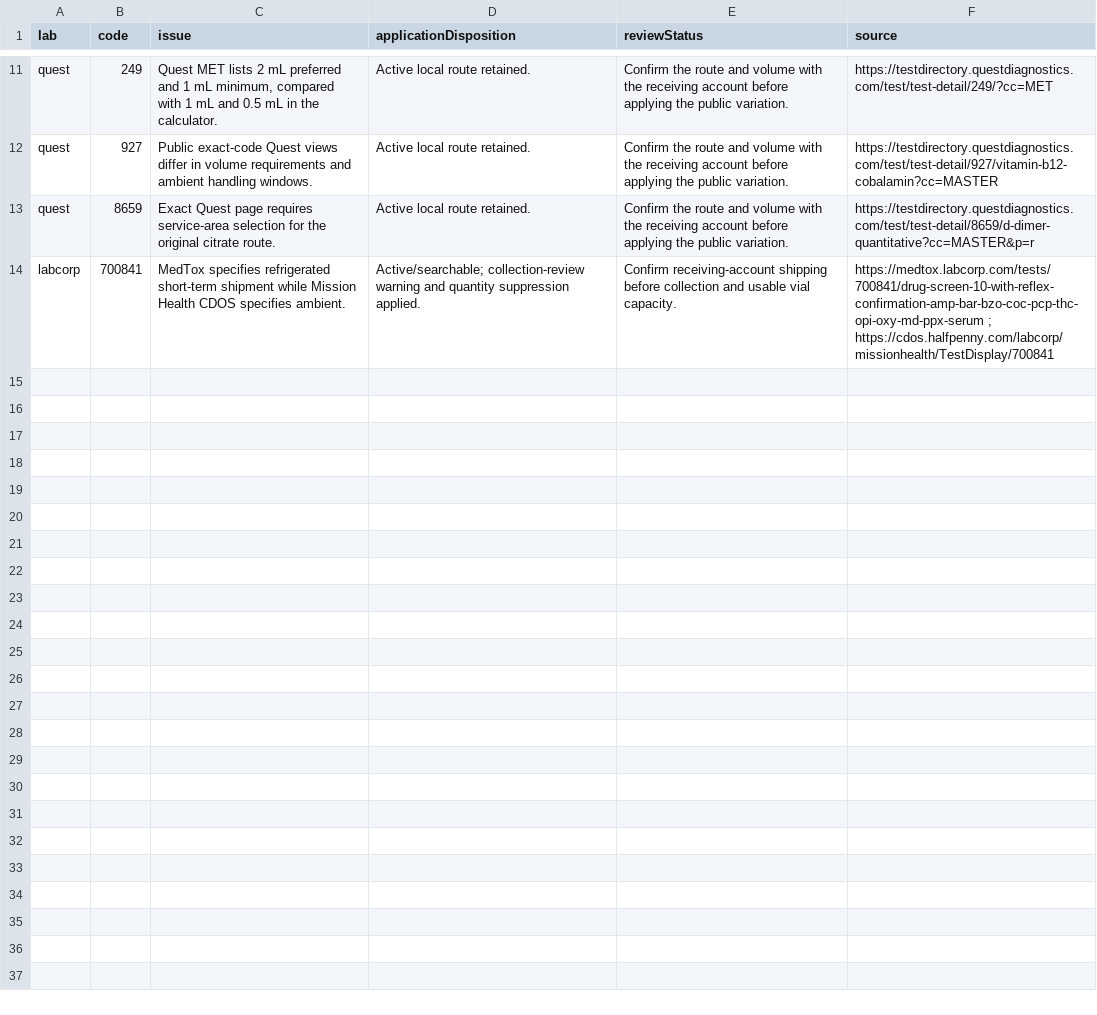
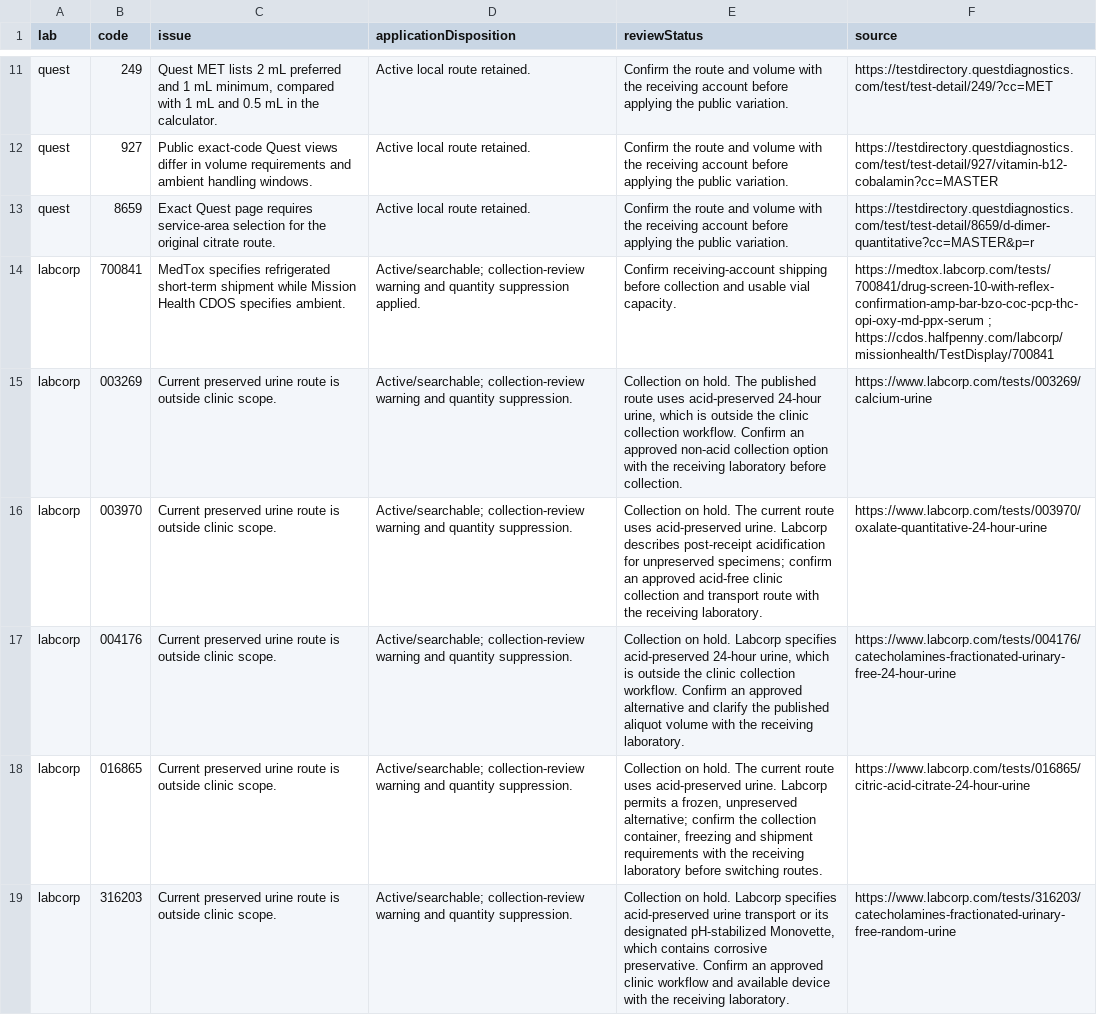
Before and after one commit to 5amlim/Lab-Calculator, a CSV file: audits/master/CLINICAL_CONFLICTS_REQUIRING_REVIEW.csv, drawn as a sheet; only a part is shown, gaps mark what is left out.

Commit message:
Container audit: flag unsupported preserved urine routes without removing tests

```diff
--- a/audits/master/CLINICAL_CONFLICTS_REQUIRING_REVIEW.csv
+++ b/audits/master/CLINICAL_CONFLICTS_REQUIRING_REVIEW.csv
@@ -14 +14,6 @@ quest,8659,Exact Quest page requires service-area selection for the original cit
 "labcorp","700841","MedTox specifies refrigerated short-term shipment while Mission Health CDOS specifies ambient.","Active/searchable; collection-review warning and quantity suppression applied.","Confirm receiving-account shipping before collection and usable vial capacity.","https://medtox.labcorp.com/tests/700841/drug-screen-10-with-reflex-confirmation-amp-bar-bzo-coc-pcp-thc-opi-oxy-md-ppx-serum ; https://cdos.halfpenny.com/labcorp/missionhealth/TestDisplay/700841"
+"labcorp","003269","Current preserved urine route is outside clinic scope.","Active/searchable; collection-review warning and quantity suppression.","Collection on hold. The published route uses acid-preserved 24-hour urine, which is outside the clinic collection workflow. Confirm an approved non-acid collection option with the receiving laboratory before collection.","https://www.labcorp.com/tests/003269/calcium-urine"
+"labcorp","003970","Current preserved urine route is outside clinic scope.","Active/searchable; collection-review warning and quantity suppression.","Collection on hold. The current route uses acid-preserved urine. Labcorp describes post-receipt acidification for unpreserved specimens; confirm an approved acid-free clinic collection and transport route with the receiving laboratory.","https://www.labcorp.com/tests/003970/oxalate-quantitative-24-hour-urine"
+"labcorp","004176","Current preserved urine route is outside clinic scope.","Active/searchable; collection-review warning and quantity suppression.","Collection on hold. Labcorp specifies acid-preserved 24-hour urine, which is outside the clinic collection workflow. Confirm an approved alternative and clarify the published aliquot volume with the receiving laboratory.","https://www.labcorp.com/tests/004176/catecholamines-fractionated-urinary-free-24-hour-urine"
+"labcorp","016865","Current preserved urine route is outside clinic scope.","Active/searchable; collection-review warning and quantity suppression.","Collection on hold. The current route uses acid-preserved urine. Labcorp permits a frozen, unpreserved alternative; confirm the collection container, freezing and shipment requirements with the receiving laboratory before switching routes.","https://www.labcorp.com/tests/016865/citric-acid-citrate-24-hour-urine"
+"labcorp","316203","Current preserved urine route is outside clinic scope.","Active/searchable; collection-review warning and quantity suppression.","Collection on hold. Labcorp specifies acid-preserved urine transport or its designated pH-stabilized Monovette, which contains corrosive preservative. Confirm an approved clinic workflow and available device with the receiving laboratory.","https://www.labcorp.com/tests/316203/catecholamines-fractionated-urinary-free-random-urine"
```
Also changed, not shown: audits/master/COLLECTION_REVIEW_FLAGS.csv, audits/master/RECORD_CHECKPOINT.csv, 12 other files.
